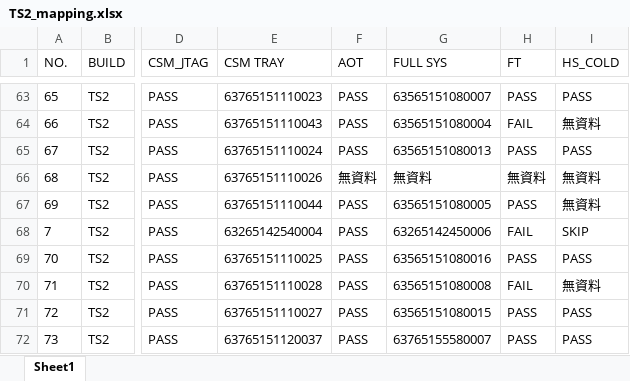
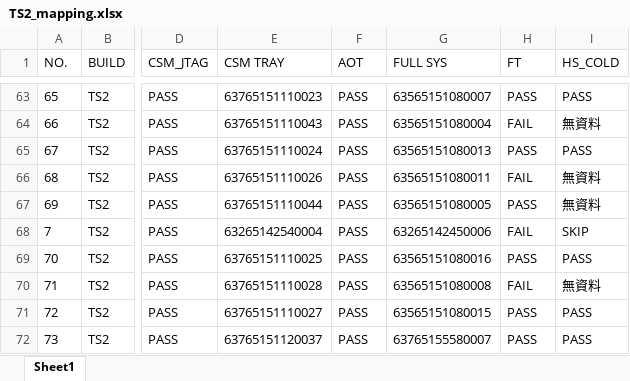
Before and after one commit to Kim-SWRD/Chameleon_test, an Excel workbook: TS2_mapping.xlsx, sheet Sheet1, drawn as a sheet; only a part is shown, gaps mark what is left out; values as stored, in another font and other column widths than the file's, no borders; the diff names each change by its address in the sheet, - before the commit and + after, or states it on an @@ line.

Commit message:
Update TS2#68 via Streamlit

```diff
--- a/TS2_mapping.xlsx (sheet Sheet1)
+++ b/TS2_mapping.xlsx (sheet Sheet1)
-F66 (AOT): 無資料
+F66 (AOT): PASS
-G66 (FULL SYS): 無資料
+G66 (FULL SYS): 63565151080011
-H66 (FT): 無資料
+H66 (FT): FAIL
```
